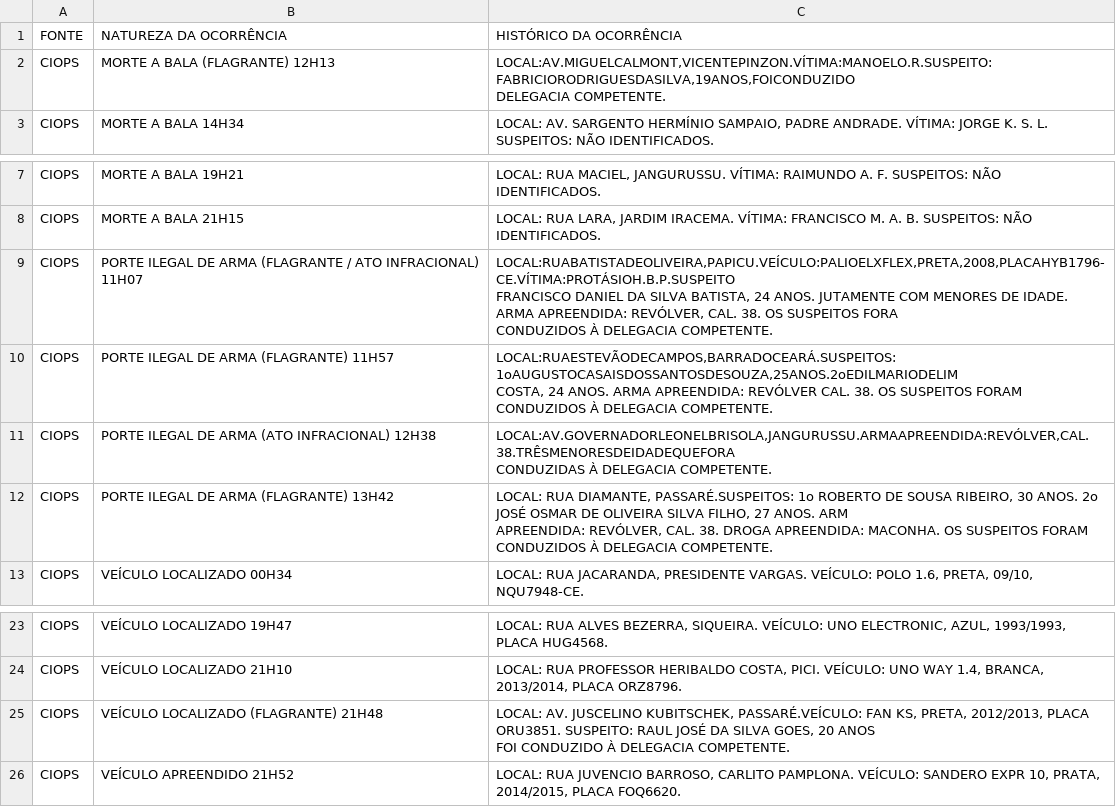
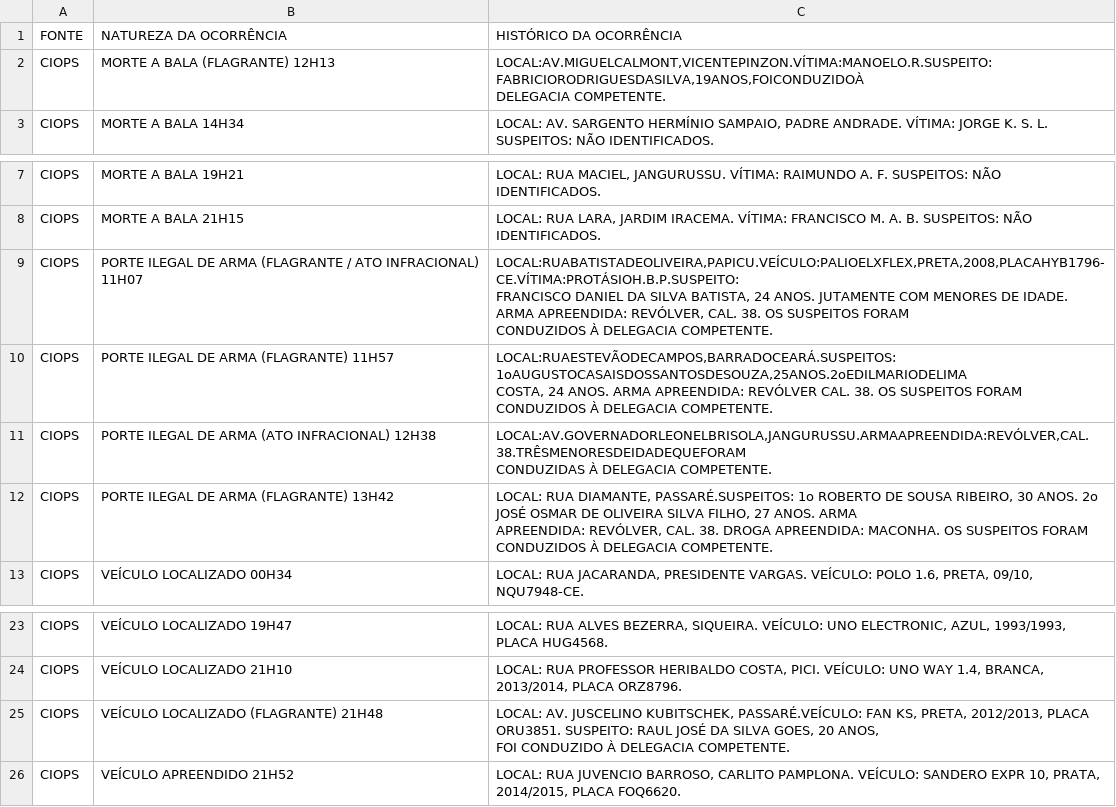
Before and after one commit to netodeolino/TCC, a CSV file: TCC 02/Dados/2017/Maio/tabula-16-mai-17.csv, drawn as a sheet; only a part is shown, gaps mark what is left out.

```diff
--- a/TCC 02/Dados/2017/Maio/tabula-16-mai-17.csv
+++ b/TCC 02/Dados/2017/Maio/tabula-16-mai-17.csv
@@ -1,4 +1,4 @@
 FONTE,NATUREZA DA OCORRÊNCIA,HISTÓRICO DA OCORRÊNCIA
-CIOPS,MORTE A BALA  (FLAGRANTE)  12H13,"LOCAL:AV.MIGUELCALMONT,VICENTEPINZON.VÍTIMA:MANOELO.R.SUSPEITO:FABRICIORODRIGUESDASILVA,19ANOS,FOICONDUZIDO
-DELEGACIA COMPETENTE."
+CIOPS,MORTE A BALA  (FLAGRANTE)  12H13,"LOCAL:AV.MIGUELCALMONT,VICENTEPINZON.VÍTIMA:MANOELO.R.SUSPEITO:FABRICIORODRIGUESDASILVA,19ANOS,FOICONDUZIDOÀ
+DELEGACIA COMPETENTE."
 CIOPS,MORTE A BALA 14H34,"LOCAL: AV. SARGENTO HERMÍNIO SAMPAIO, PADRE ANDRADE.  VÍTIMA: JORGE K. S. L.  SUSPEITOS: NÃO IDENTIFICADOS."
@@ -9,12 +9,12 @@ CIOPS,MORTE A BALA 19H21,"LOCAL: RUA MACIEL, JANGURUSSU.  VÍTIMA: RAIMUNDO A. F
 CIOPS,MORTE A BALA  21H15,"LOCAL: RUA LARA, JARDIM IRACEMA.  VÍTIMA: FRANCISCO M. A. B. SUSPEITOS: NÃO IDENTIFICADOS."
-CIOPS,"PORTE ILEGAL DE ARMA (FLAGRANTE / ATO INFRACIONAL)
-11H07","LOCAL:RUABATISTADEOLIVEIRA,PAPICU.VEÍCULO:PALIOELXFLEX,PRETA,2008,PLACAHYB1796-CE.VÍTIMA:PROTÁSIOH.B.P.SUSPEITO
-FRANCISCO DANIEL DA SILVA BATISTA, 24 ANOS. JUTAMENTE COM MENORES DE IDADE. ARMA APREENDIDA: REVÓLVER, CAL. 38. OS SUSPEITOS FORA
-CONDUZIDOS À DELEGACIA COMPETENTE."
-CIOPS,PORTE ILEGAL DE ARMA  (FLAGRANTE) 11H57,"LOCAL:RUAESTEVÃODECAMPOS,BARRADOCEARÁ.SUSPEITOS:1oAUGUSTOCASAISDOSSANTOSDESOUZA,25ANOS.2oEDILMARIODELIM
-COSTA, 24 ANOS. ARMA APREENDIDA: REVÓLVER CAL. 38. OS SUSPEITOS FORAM CONDUZIDOS À DELEGACIA COMPETENTE."
-CIOPS,PORTE ILEGAL DE ARMA  (ATO INFRACIONAL) 12H38,"LOCAL:AV.GOVERNADORLEONELBRISOLA,JANGURUSSU.ARMAAPREENDIDA:REVÓLVER,CAL.38.TRÊSMENORESDEIDADEQUEFORA
-CONDUZIDAS À DELEGACIA COMPETENTE."
-CIOPS,PORTE ILEGAL DE ARMA  (FLAGRANTE)  13H42,"LOCAL: RUA DIAMANTE, PASSARÉ.SUSPEITOS: 1o ROBERTO DE SOUSA RIBEIRO, 30 ANOS. 2o JOSÉ OSMAR DE OLIVEIRA SILVA FILHO, 27 ANOS. ARM
-APREENDIDA: REVÓLVER, CAL. 38. DROGA APREENDIDA: MACONHA. OS SUSPEITOS FORAM CONDUZIDOS À DELEGACIA COMPETENTE."
+CIOPS,"PORTE ILEGAL DE ARMA (FLAGRANTE / ATO INFRACIONAL)
+11H07","LOCAL:RUABATISTADEOLIVEIRA,PAPICU.VEÍCULO:PALIOELXFLEX,PRETA,2008,PLACAHYB1796-CE.VÍTIMA:PROTÁSIOH.B.P.SUSPEITO:
+FRANCISCO DANIEL DA SILVA BATISTA, 24 ANOS. JUTAMENTE COM MENORES DE IDADE. ARMA APREENDIDA: REVÓLVER, CAL. 38. OS SUSPEITOS FORAM
+CONDUZIDOS À DELEGACIA COMPETENTE."
+CIOPS,PORTE ILEGAL DE ARMA  (FLAGRANTE) 11H57,"LOCAL:RUAESTEVÃODECAMPOS,BARRADOCEARÁ.SUSPEITOS:1oAUGUSTOCASAISDOSSANTOSDESOUZA,25ANOS.2oEDILMARIODELIMA
+COSTA, 24 ANOS. ARMA APREENDIDA: REVÓLVER CAL. 38. OS SUSPEITOS FORAM CONDUZIDOS À DELEGACIA COMPETENTE."
+CIOPS,PORTE ILEGAL DE ARMA  (ATO INFRACIONAL) 12H38,"LOCAL:AV.GOVERNADORLEONELBRISOLA,JANGURUSSU.ARMAAPREENDIDA:REVÓLVER,CAL.38.TRÊSMENORESDEIDADEQUEFORAM
+CONDUZIDAS À DELEGACIA COMPETENTE."
+CIOPS,PORTE ILEGAL DE ARMA  (FLAGRANTE)  13H42,"LOCAL: RUA DIAMANTE, PASSARÉ.SUSPEITOS: 1o ROBERTO DE SOUSA RIBEIRO, 30 ANOS. 2o JOSÉ OSMAR DE OLIVEIRA SILVA FILHO, 27 ANOS. ARMA
+APREENDIDA: REVÓLVER, CAL. 38. DROGA APREENDIDA: MACONHA. OS SUSPEITOS FORAM CONDUZIDOS À DELEGACIA COMPETENTE."
 CIOPS,VEÍCULO LOCALIZADO   00H34,"LOCAL: RUA JACARANDA, PRESIDENTE VARGAS.  VEÍCULO: POLO 1.6, PRETA, 09/10, NQU7948-CE."
@@ -31,4 +31,4 @@ CIOPS,VEÍCULO LOCALIZADO  19H47,"LOCAL: RUA ALVES BEZERRA, SIQUEIRA.  VEÍCULO:
 CIOPS,VEÍCULO LOCALIZADO  21H10,"LOCAL: RUA PROFESSOR HERIBALDO COSTA, PICI.  VEÍCULO: UNO WAY 1.4, BRANCA, 2013/2014, PLACA ORZ8796."
-CIOPS,VEÍCULO LOCALIZADO  (FLAGRANTE) 21H48,"LOCAL: AV. JUSCELINO KUBITSCHEK, PASSARÉ.VEÍCULO: FAN KS, PRETA, 2012/2013, PLACA ORU3851. SUSPEITO: RAUL JOSÉ DA SILVA GOES, 20 ANOS
-FOI CONDUZIDO À DELEGACIA COMPETENTE."
+CIOPS,VEÍCULO LOCALIZADO  (FLAGRANTE) 21H48,"LOCAL: AV. JUSCELINO KUBITSCHEK, PASSARÉ.VEÍCULO: FAN KS, PRETA, 2012/2013, PLACA ORU3851. SUSPEITO: RAUL JOSÉ DA SILVA GOES, 20 ANOS,
+FOI CONDUZIDO À DELEGACIA COMPETENTE."
 CIOPS,VEÍCULO APREENDIDO  21H52,"LOCAL: RUA JUVENCIO BARROSO, CARLITO PAMPLONA.  VEÍCULO: SANDERO EXPR 10, PRATA, 2014/2015, PLACA FOQ6620."
```
Also changed, not shown: TCC 02/Dados/2017/Maio/tabula-26-mai-17.csv, TCC 02/Dados/2017/Maio/tabula-29-mai-17.csv, 8 other files.
